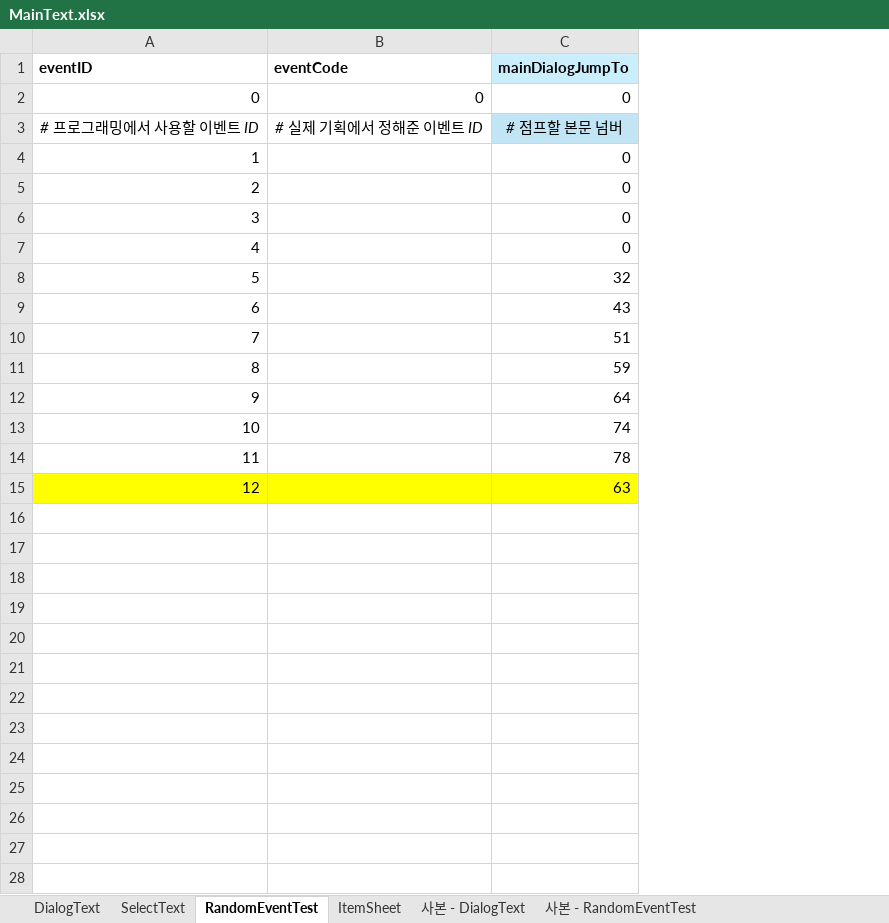
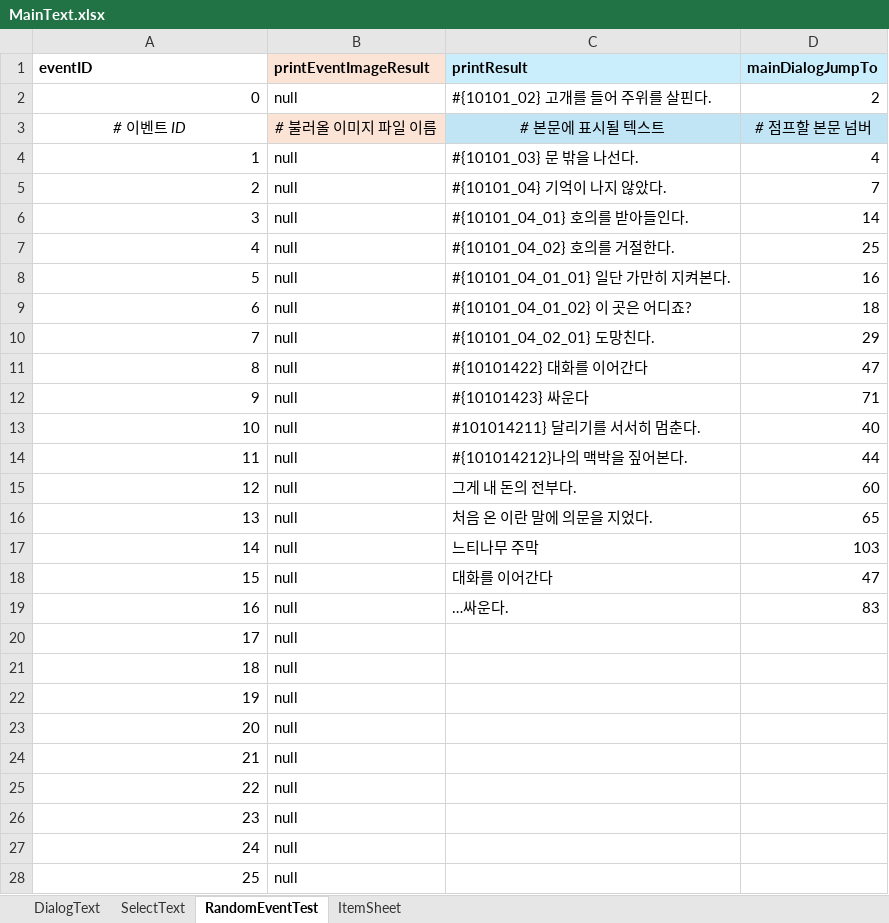
Before and after one commit to SharpSteamedBread/Project_Irrational, an Excel workbook: ProjectIrrational/Assets/ExcelBase/MainText.xlsx, sheet RandomEventTest, drawn as a sheet; only a part is shown; values as stored, in another font and other column widths than the file's, no borders; removed rows and columns are numbered as before the commit, all else as after; the diff covers the shown part only; the diff names each change by its address in the sheet, - before the commit and + after, or states it on an @@ line.

```diff
--- a/ProjectIrrational/Assets/ExcelBase/MainText.xlsx (sheet RandomEventTest)
+++ b/ProjectIrrational/Assets/ExcelBase/MainText.xlsx (sheet RandomEventTest)
-sheet tab: 사본 - DialogText
-sheet tab: 사본 - RandomEventTest
-column B (eventCode), rows 2-3: 0 | # 실제 기획에서 정해준 이벤트 ID
+column B (printEventImageResult), rows 2-15: null | # 불러올 이미지 파일 이름 | null | null | null | null | null | null | null | null | null | null | null | null
+column C (printResult), rows 2-15: #{10101_02} 고개를 들어 주위를 살핀다. | # 본문에 표시될 텍스트 | #{10101_03} 문 밖을 나선다. | #{10101_04} 기억이 나지 않았다. | #{10101_04_01} 호의를 받아들인다. | #{10101_04_02} 호의를 거절한다. | #{10101_04_01_01} 일단 가만히 지켜본다. | #{10101_04_01_02} 이 곳은 어디죠? | #{10101_04_02_01} 도망친다. | #{10101422} 대화를 이어간다 | #{10101423} 싸운다 | #101014211} 달리기를 서서히 멈춘다. | #{101014212}나의 맥박을 짚어본다. | 그게 내 돈의 전부다.
-D2 (mainDialogJumpTo): 0
+D2 (mainDialogJumpTo): 2
@@ column A (eventID) renumbered in row 3 @@
-D4 (mainDialogJumpTo): 0
+D4 (mainDialogJumpTo): 4
-D5 (mainDialogJumpTo): 0
+D5 (mainDialogJumpTo): 7
-D6 (mainDialogJumpTo): 0
+D6 (mainDialogJumpTo): 14
-D7 (mainDialogJumpTo): 0
+D7 (mainDialogJumpTo): 25
-D8 (mainDialogJumpTo): 32
+D8 (mainDialogJumpTo): 16
-D9 (mainDialogJumpTo): 43
+D9 (mainDialogJumpTo): 18
-D10 (mainDialogJumpTo): 51
+D10 (mainDialogJumpTo): 29
-D11 (mainDialogJumpTo): 59
+D11 (mainDialogJumpTo): 47
-D12 (mainDialogJumpTo): 64
+D12 (mainDialogJumpTo): 71
-D13 (mainDialogJumpTo): 74
+D13 (mainDialogJumpTo): 40
-D14 (mainDialogJumpTo): 78
+D14 (mainDialogJumpTo): 44
-A15 fill: #FFFF00
+A15 fill: none
-D15 (mainDialogJumpTo): 63
+D15 (mainDialogJumpTo): 60
-D15 fill: #FFFF00
+D15 fill: none
+row 16: 13 | null | 처음 온 이란 말에 의문을 지었다. | 65
+row 17: 14 | null | 느티나무 주막 | 103
+row 18: 15 | null | 대화를 이어간다 | 47
+row 19: 16 | null | …싸운다. | 83
+row 20: 17 | null
+row 21: 18 | null
+row 22: 19 | null
+row 23: 20 | null
+row 24: 21 | null
+row 25: 22 | null
+row 26: 23 | null
+row 27: 24 | null
+row 28: 25 | null
```
Also changed, not shown: 3 added rows elsewhere in this sheet, sheet SelectText, sheet DialogText, formulas that keep their value, 41 other files.
